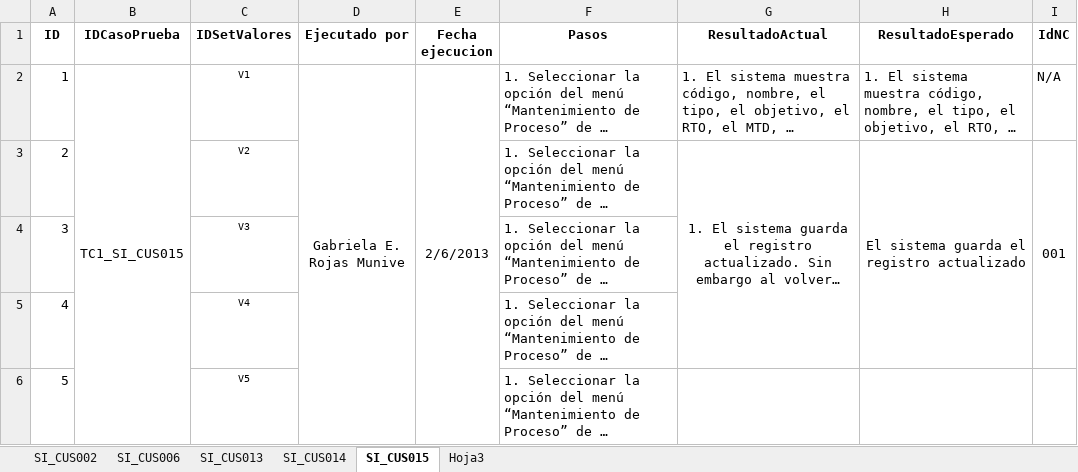
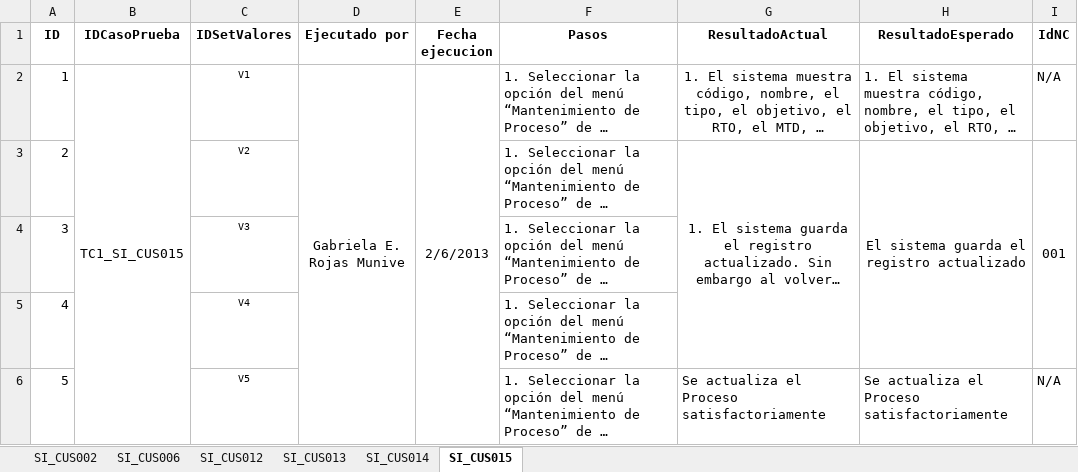
Before and after one commit to orlysemperfi/tp3-contratos-clientes, an Excel workbook: ITERACION 5/SUB ITERACION 5/CASOS DE PRUEBA/Plantilla Resultado CP_SI_CUS.xlsx, sheet SI_CUS015, drawn as a sheet; long unchanged cells end in …; values as stored, in another font and other column widths than the file's, no borders; the diff names each change by its address in the sheet, - before the commit and + after, or states it on an @@ line.

```diff
--- a/ITERACION 5/SUB ITERACION 5/CASOS DE PRUEBA/Plantilla Resultado CP_SI_CUS.xlsx (sheet SI_CUS015)
+++ b/ITERACION 5/SUB ITERACION 5/CASOS DE PRUEBA/Plantilla Resultado CP_SI_CUS.xlsx (sheet SI_CUS015)
-sheet tab: Hoja3
+sheet tab: SI_CUS012
@@ sheet tab order changed: SI_CUS002 | SI_CUS006 | SI_CUS012 | SI_CUS013 | SI_CUS014 | SI_CUS015 @@
-G2 alignment: left
+G2 alignment: center
-G6 (ResultadoActual): (empty)
+G6 (ResultadoActual): Se actualiza el Proceso satisfactoriamente
-H6 (ResultadoEsperado): (empty)
+H6 (ResultadoEsperado): Se actualiza el Proceso satisfactoriamente
-I6 (IdNC): (empty)
+I6 (IdNC): N/A
```
